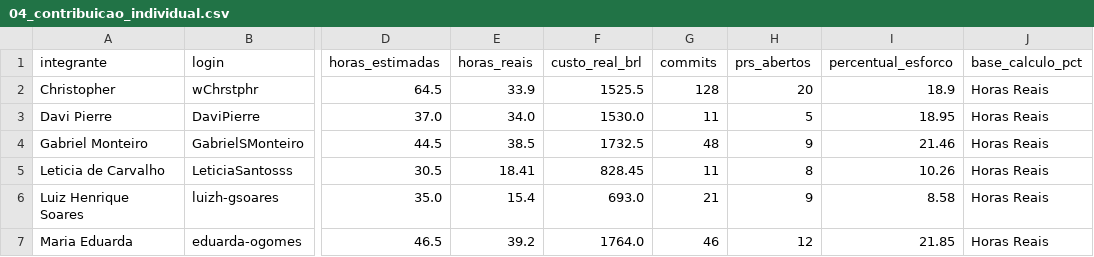
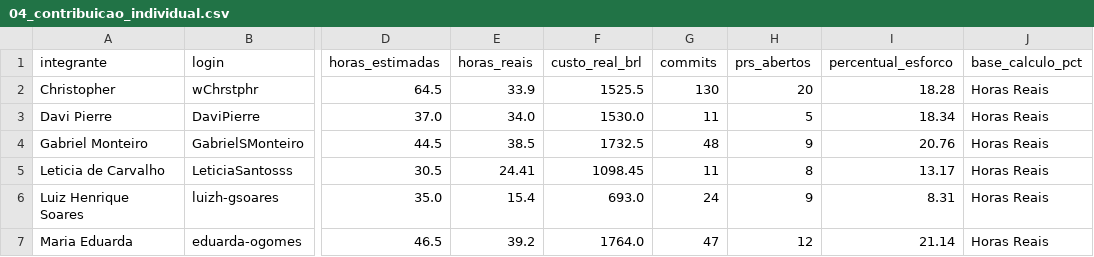
Before and after one commit to FCTE-Qualidade-de-Software-1/2026-2_T02_KAREN_JONES, a CSV file: dados/gestao/04_contribuicao_individual.csv, drawn as a sheet; only a part is shown, gaps mark what is left out; the diff names each change by its address in the sheet, - before the commit and + after, or states it on an @@ line.

```diff
--- a/dados/gestao/04_contribuicao_individual.csv
+++ b/dados/gestao/04_contribuicao_individual.csv
-G2 (commits): 128
+G2 (commits): 130
-I2 (percentual_esforco): 18.9
+I2 (percentual_esforco): 18.28
-I3 (percentual_esforco): 18.95
+I3 (percentual_esforco): 18.34
-I4 (percentual_esforco): 21.46
+I4 (percentual_esforco): 20.76
-E5 (horas_reais): 18.41
+E5 (horas_reais): 24.41
-F5 (custo_real_brl): 828.45
+F5 (custo_real_brl): 1098.45
-I5 (percentual_esforco): 10.26
+I5 (percentual_esforco): 13.17
-G6 (commits): 21
+G6 (commits): 24
-I6 (percentual_esforco): 8.58
+I6 (percentual_esforco): 8.31
-G7 (commits): 46
+G7 (commits): 47
-I7 (percentual_esforco): 21.85
+I7 (percentual_esforco): 21.14
```
Also changed, not shown: dados/gestao/02_calendario_e_progresso_fases.csv, dados/gestao/05_detalhamento_issues.csv, 25 other files.
